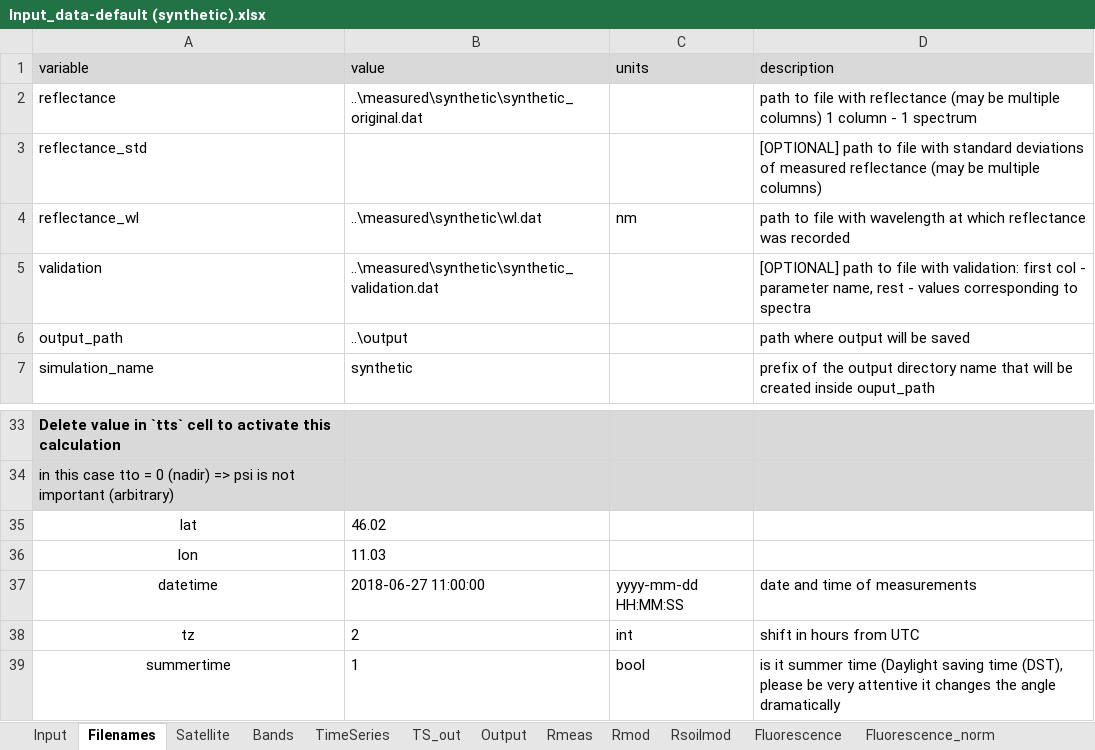
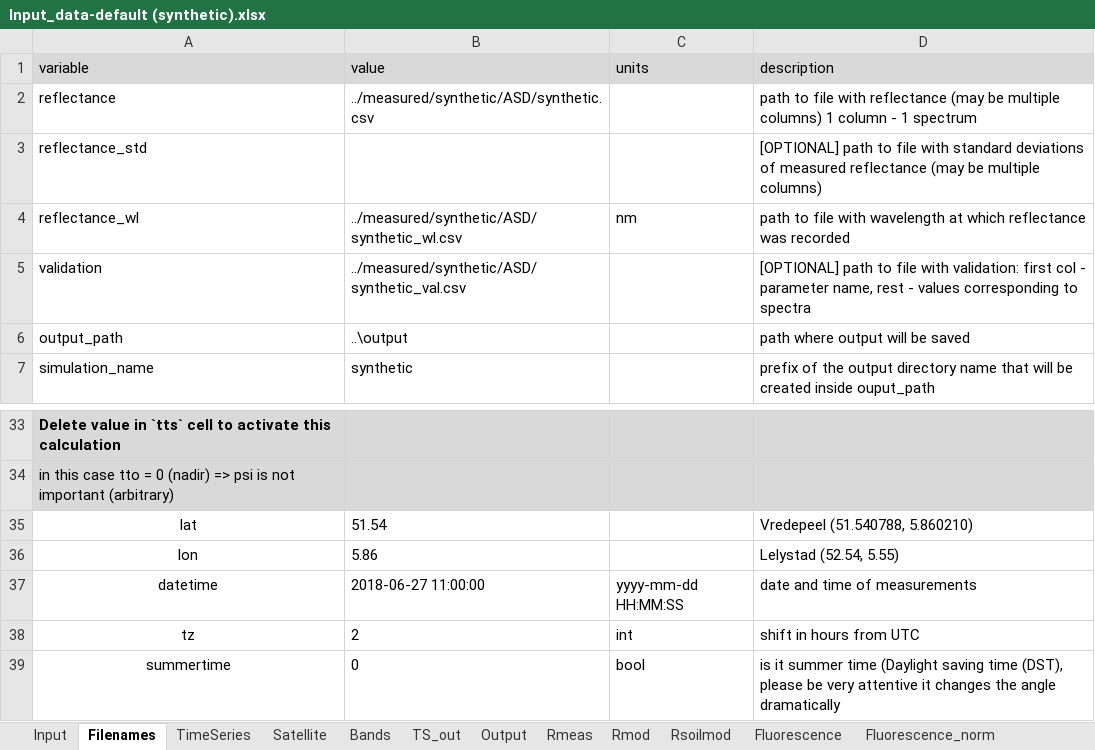
Before and after one commit to Prikaziuk/retrieval_rtmo, an Excel workbook: src/Input_data-default (synthetic).xlsx, sheet Filenames, drawn as a sheet; only a part is shown, gaps mark what is left out; values as stored, in another font and other column widths than the file's, no borders; the diff names each change by its address in the sheet, - before the commit and + after, or states it on an @@ line.

Commit message:
synthetic default

```diff
--- a/src/Input_data-default (synthetic).xlsx (sheet Filenames)
+++ b/src/Input_data-default (synthetic).xlsx (sheet Filenames)
@@ sheet tab order changed: Input | Filenames | TimeSeries | Satellite | Bands | TS_out | Output | Rmeas | Rmod | Rsoilmod | Fluorescence | Fluorescence_norm @@
-B2 (value): ..\measured\synthetic\synthetic_original.dat
+B2 (value): ../measured/synthetic/ASD/synthetic.csv
-B4 (value): ..\measured\synthetic\wl.dat
+B4 (value): ../measured/synthetic/ASD/synthetic_wl.csv
-B5 (value): ..\measured\synthetic\synthetic_validation.dat
+B5 (value): ../measured/synthetic/ASD/synthetic_val.csv
-B35 (value): 46.02
+B35 (value): 51.54
-D35 (description): (empty)
+D35 (description): Vredepeel (51.540788, 5.860210)
-B36 (value): 11.03
+B36 (value): 5.86
-D36 (description): (empty)
+D36 (description): Lelystad (52.54, 5.55)
-B39 (value): 1
+B39 (value): 0
```
Also changed, not shown: sheet TimeSeries, sheet Input.
